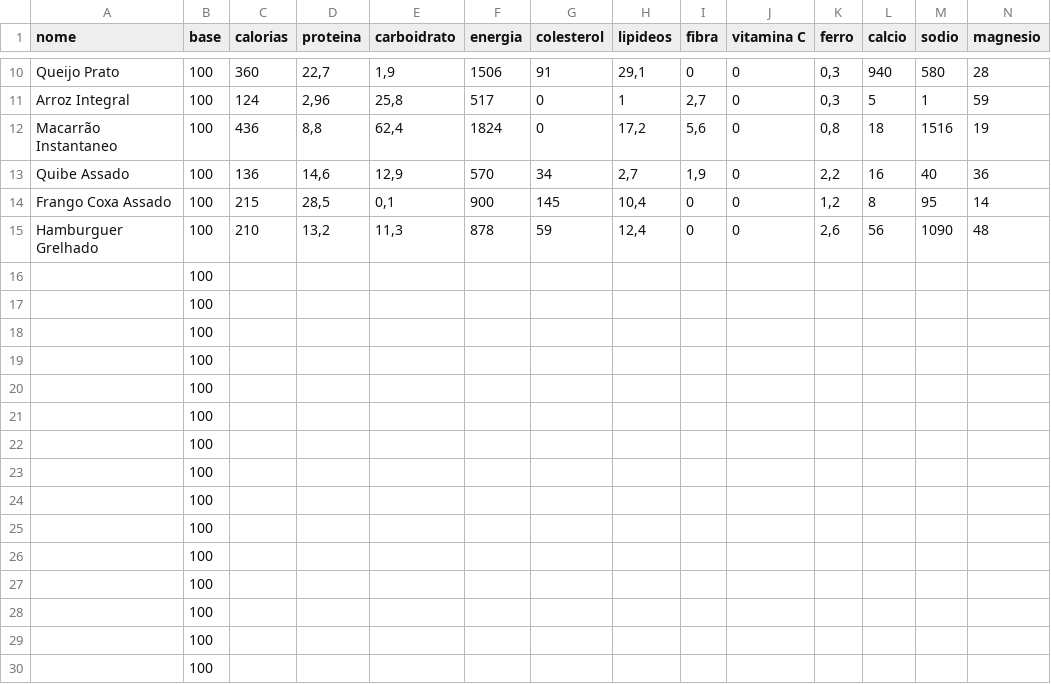
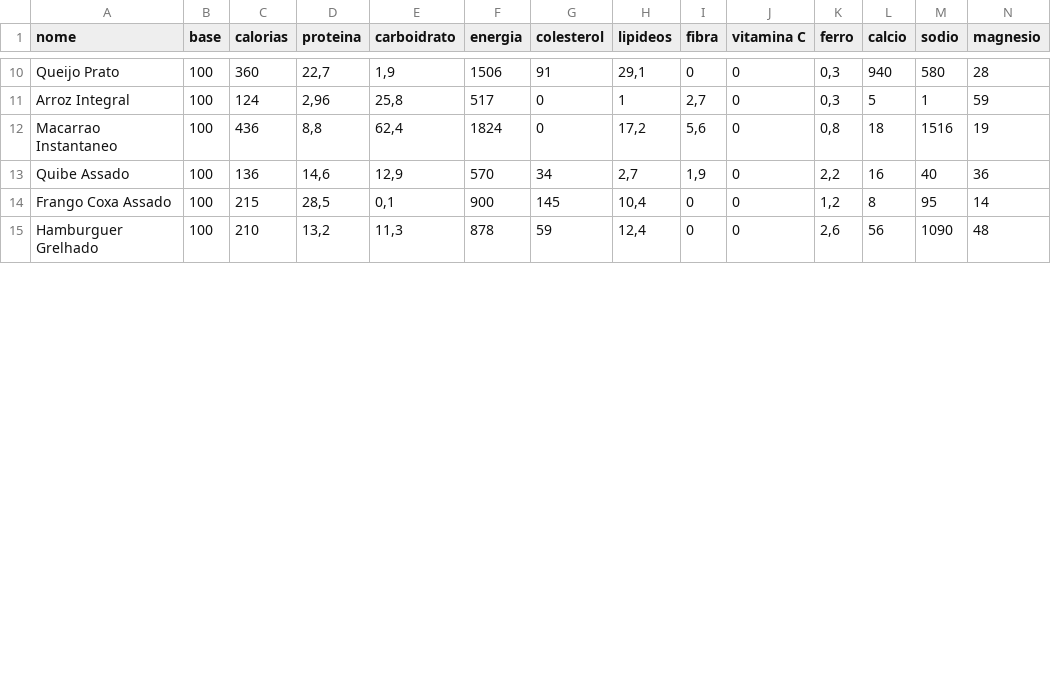
Before and after one commit to Alylaxy/CoffIA, a CSV file: alimentos.CSV, drawn as a sheet; only a part is shown, gaps mark what is left out; removed rows and columns are numbered as before the commit, all else as after; rows hold the shown columns only; the diff covers the shown part only; the diff names each change by its address in the sheet, - before the commit and + after, or states it on an @@ line.

Commit message:
Add files via upload

```diff
--- a/alimentos.CSV
+++ b/alimentos.CSV
-A12 (nome): Macarrão Instantaneo
+A12 (nome): Macarrao Instantaneo
-row 16:  | 100
-row 17:  | 100
-row 18:  | 100
-row 19:  | 100
-row 20:  | 100
-row 21:  | 100
-row 22:  | 100
-row 23:  | 100
-row 24:  | 100
-row 25:  | 100
-row 26:  | 100
-row 27:  | 100
-row 28:  | 100
-row 29:  | 100
-row 30:  | 100
```
Also changed, not shown: 1 added row, 71 removed rows and 2 edited cells elsewhere in this file.
